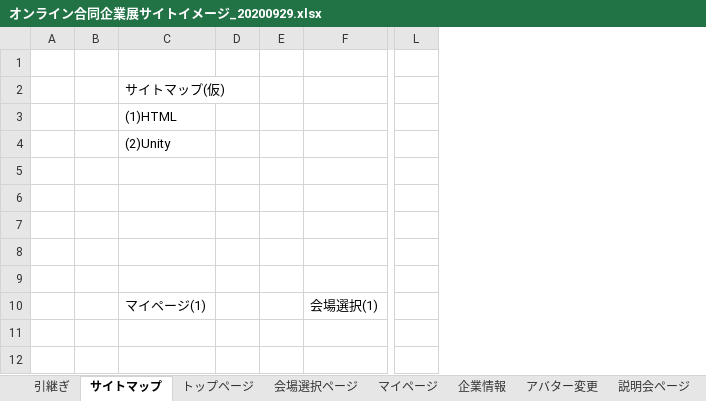
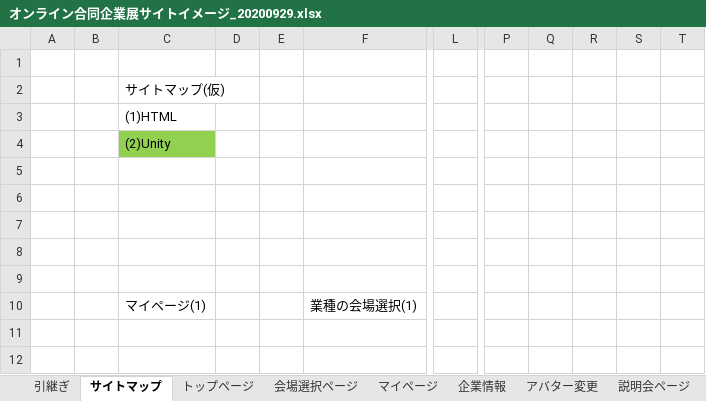
Before and after one commit to miyazaki026/git04, an Excel workbook: オンライン合同企業展サイトイメージ_20200929.xlsx, sheet サイトマップ, drawn as a sheet; only a part is shown, gaps mark what is left out; values as stored, in another font and other column widths than the file's, no borders; charts and pictures not drawn; removed rows and columns are numbered as before the commit, all else as after; the diff covers the shown part only; the diff names each change by its address in the sheet, - before the commit and + after, or states it on an @@ line.

Commit message:
サイトイメージ更新_Unity

```diff
--- a/オンライン合同企業展サイトイメージ_20200929.xlsx (sheet サイトマップ)
+++ b/オンライン合同企業展サイトイメージ_20200929.xlsx (sheet サイトマップ)
-column F, row 10: 会場選択(1)
+column F, row 10: 業種の会場選択(1)
-column L, empty
+column L, empty
+column P, empty
+column Q, empty
+column R, empty
+column S, empty
+column T, empty
-C4 fill: none
+C4 fill: #92D050
```
Also changed, not shown: 19 added rows, 1 edited cell and cell formats elsewhere in this sheet, charts or pictures.
